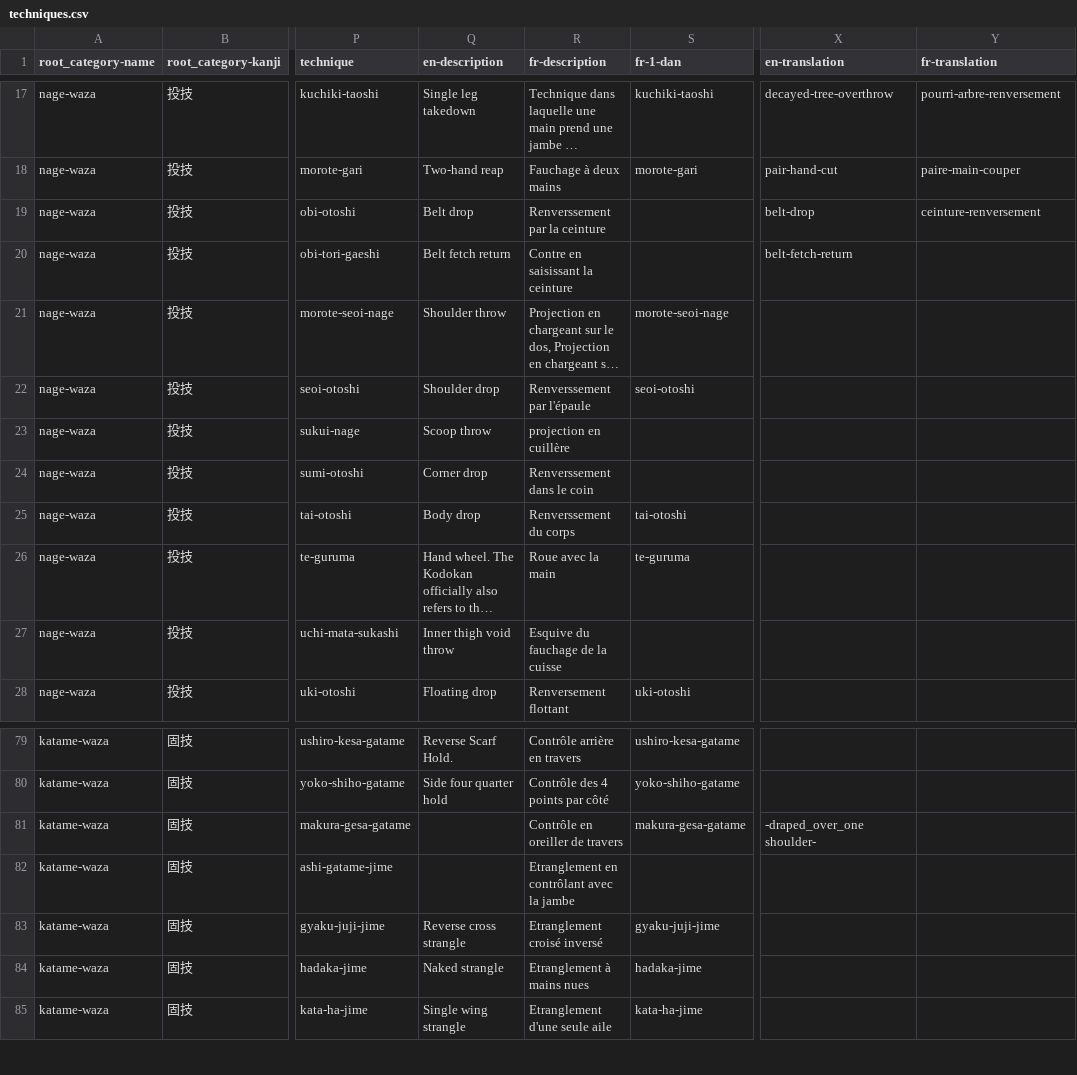
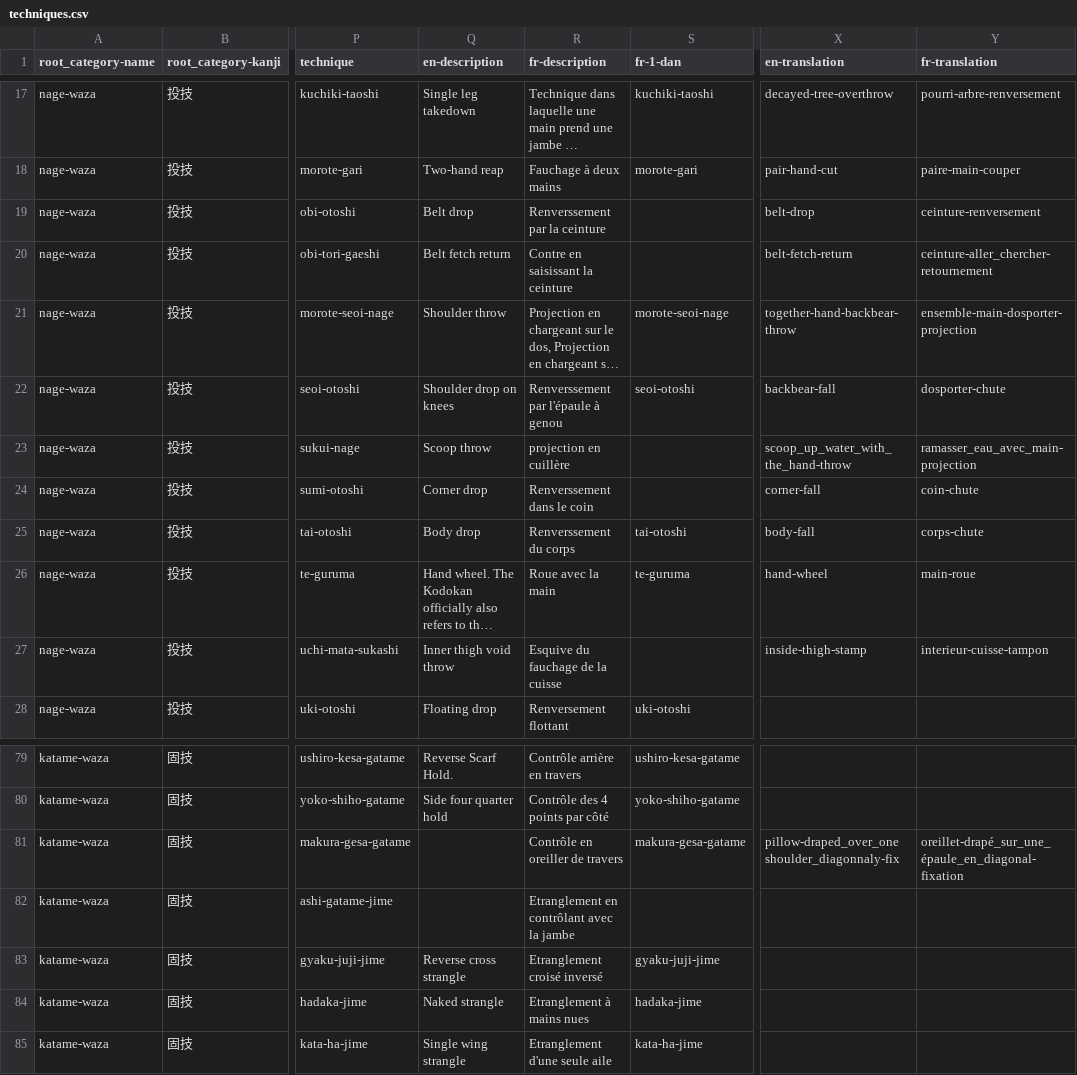
Before and after one commit to acabrol/judo, a CSV file: data/techniques/techniques.csv, drawn as a sheet; only a part is shown, gaps mark what is left out; long unchanged cells end in …; the diff names each change by its address in the sheet, - before the commit and + after, or states it on an @@ line.

Commit message:
add some lieteral translations

```diff
--- a/data/techniques/techniques.csv
+++ b/data/techniques/techniques.csv
-Y20 (fr-translation): (empty)
+Y20 (fr-translation): ceinture-aller_chercher-retournement
-X21 (en-translation): (empty)
+X21 (en-translation): together-hand-backbear-throw
-Y21 (fr-translation): (empty)
+Y21 (fr-translation): ensemble-main-dosporter-projection
-Q22 (en-description): Shoulder drop
+Q22 (en-description): Shoulder drop on knees
-R22 (fr-description): Renverssement par l'épaule
+R22 (fr-description): Renverssement par l'épaule à genou
-X22 (en-translation): (empty)
+X22 (en-translation): backbear-fall
-Y22 (fr-translation): (empty)
+Y22 (fr-translation): dosporter-chute
-X23 (en-translation): (empty)
+X23 (en-translation): scoop_up_water_with_the_hand-throw
-Y23 (fr-translation): (empty)
+Y23 (fr-translation): ramasser_eau_avec_main-projection
-X24 (en-translation): (empty)
+X24 (en-translation): corner-fall
-Y24 (fr-translation): (empty)
+Y24 (fr-translation): coin-chute
-X25 (en-translation): (empty)
+X25 (en-translation): body-fall
-Y25 (fr-translation): (empty)
+Y25 (fr-translation): corps-chute
-X26 (en-translation): (empty)
+X26 (en-translation): hand-wheel
-Y26 (fr-translation): (empty)
+Y26 (fr-translation): main-roue
-X27 (en-translation): (empty)
+X27 (en-translation): inside-thigh-stamp
-Y27 (fr-translation): (empty)
+Y27 (fr-translation): interieur-cuisse-tampon
-X81 (en-translation): -draped_over_one shoulder-
+X81 (en-translation): pillow-draped_over_one shoulder_diagonnaly-fix
-Y81 (fr-translation): (empty)
+Y81 (fr-translation): oreillet-drapé_sur_une_épaule_en_diagonal-fixation
```
Also changed, not shown: 3 other files.
